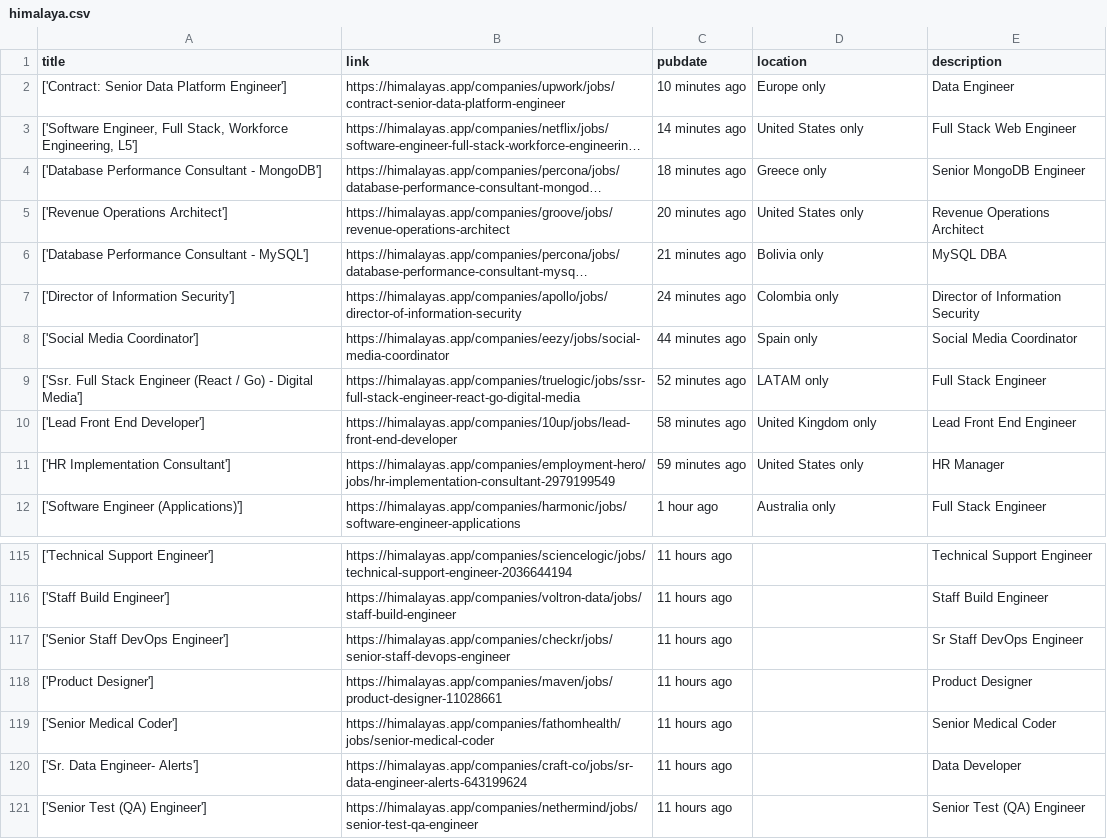
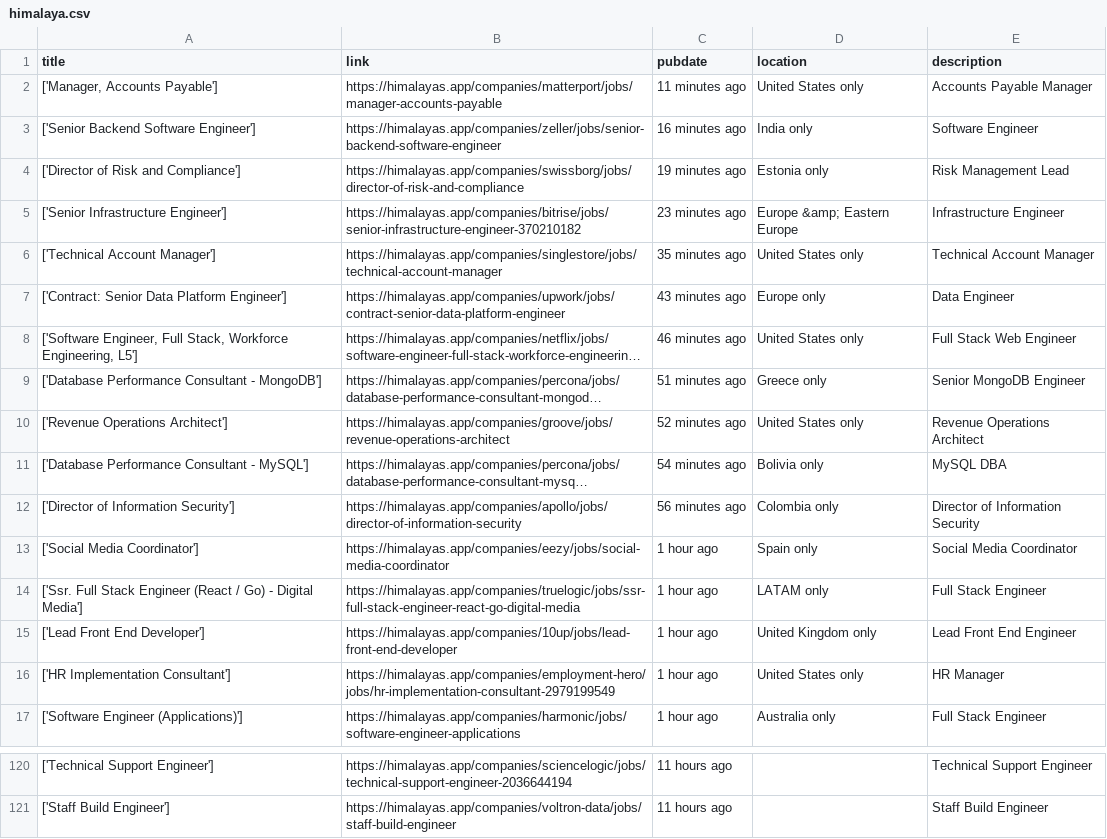
Before and after one commit to 0JCRG0/Crawler-remote-jobs, a CSV file: OUTPUTS/himalaya.csv, drawn as a sheet; only a part is shown, gaps mark what is left out; long unchanged cells end in …; removed rows and columns are numbered as before the commit, all else as after; the diff covers the shown part only; the diff names each change by its address in the sheet, - before the commit and + after, or states it on an @@ line.

Commit message:
changed lenght of descriptions

```diff
--- a/OUTPUTS/himalaya.csv
+++ b/OUTPUTS/himalaya.csv
+row 2: ['Manager, Accounts Payable'] | https://himalayas.app/companies/matterport/jobs/manager-accounts-payable | 11 minutes ago | United States only | Accounts Payable Manager
+row 3: ['Senior Backend Software Engineer'] | https://himalayas.app/companies/zeller/jobs/senior-backend-software-engineer | 16 minutes ago | India only | Software Engineer
+row 4: ['Director of Risk and Compliance'] | https://himalayas.app/companies/swissborg/jobs/director-of-risk-and-compliance | 19 minutes ago | Estonia only | Risk Management Lead
+row 5: ['Senior Infrastructure Engineer'] | https://himalayas.app/companies/bitrise/jobs/senior-infrastructure-engineer-370210182 | 23 minutes ago | Europe &amp; Eastern Europe | Infrastructure Engineer
+row 6: ['Technical Account Manager'] | https://himalayas.app/companies/singlestore/jobs/technical-account-manager | 35 minutes ago | United States only | Technical Account Manager
-C7 (pubdate): 10 minutes ago
+C7 (pubdate): 43 minutes ago
-C8 (pubdate): 14 minutes ago
+C8 (pubdate): 46 minutes ago
-C9 (pubdate): 18 minutes ago
+C9 (pubdate): 51 minutes ago
-C10 (pubdate): 20 minutes ago
+C10 (pubdate): 52 minutes ago
-C11 (pubdate): 21 minutes ago
+C11 (pubdate): 54 minutes ago
-C12 (pubdate): 24 minutes ago
+C12 (pubdate): 56 minutes ago
-C13 (pubdate): 44 minutes ago
+C13 (pubdate): 1 hour ago
-C14 (pubdate): 52 minutes ago
+C14 (pubdate): 1 hour ago
-C15 (pubdate): 58 minutes ago
+C15 (pubdate): 1 hour ago
-C16 (pubdate): 59 minutes ago
+C16 (pubdate): 1 hour ago
-row 117: ['Senior Staff DevOps Engineer'] | https://himalayas.app/companies/checkr/jobs/senior-staff-devops-engineer | 11 hours ago |  | Sr Staff DevOps Engineer
-row 118: ['Product Designer'] | https://himalayas.app/companies/maven/jobs/product-designer-11028661 | 11 hours ago |  | Product Designer
-row 119: ['Senior Medical Coder'] | https://himalayas.app/companies/fathomhealth/jobs/senior-medical-coder | 11 hours ago |  | Senior Medical Coder
-row 120: ['Sr. Data Engineer- Alerts'] | https://himalayas.app/companies/craft-co/jobs/sr-data-engineer-alerts-643199624 | 11 hours ago |  | Data Developer
-row 121: ['Senior Test (QA) Engineer'] | https://himalayas.app/companies/nethermind/jobs/senior-test-qa-engineer | 11 hours ago |  | Senior Test (QA) Engineer
```
Also changed, not shown: 53 edited cells elsewhere in this file, 8 other files.
